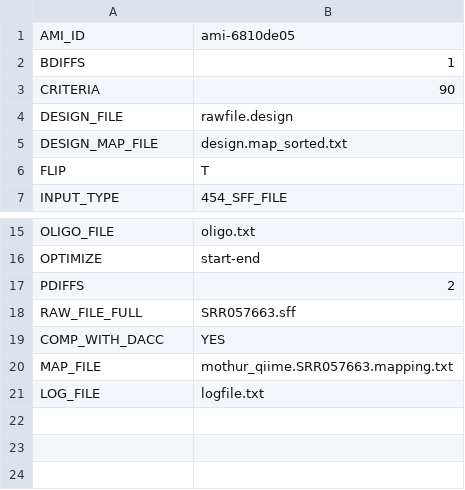
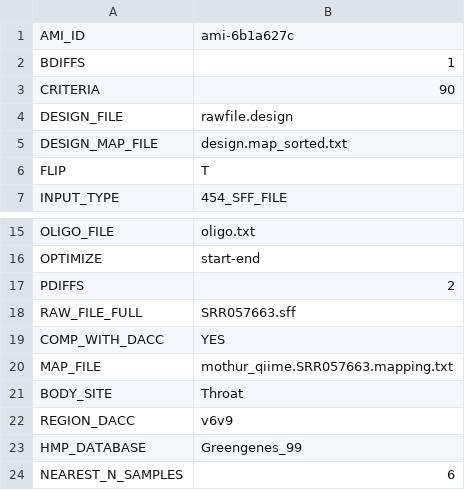
Before and after one commit to niaid/Nephele, a CSV file: Pipes/pipeline-scripts/MOTHUR_454/config_default.csv, drawn as a sheet; only a part is shown, gaps mark what is left out.

```diff
--- a/Pipes/pipeline-scripts/MOTHUR_454/config_default.csv
+++ b/Pipes/pipeline-scripts/MOTHUR_454/config_default.csv
@@ -1,2 +1,2 @@
-AMI_ID,ami-6810de05
+AMI_ID,ami-6b1a627c
 BDIFFS,1
@@ -20,2 +20,5 @@ COMP_WITH_DACC,YES
 MAP_FILE,mothur_qiime.SRR057663.mapping.txt
-LOG_FILE,logfile.txt
+BODY_SITE,Throat
+REGION_DACC,v6v9
+HMP_DATABASE,Greengenes_99
+NEAREST_N_SAMPLES,6
```
Also changed, not shown: 2 other files.
